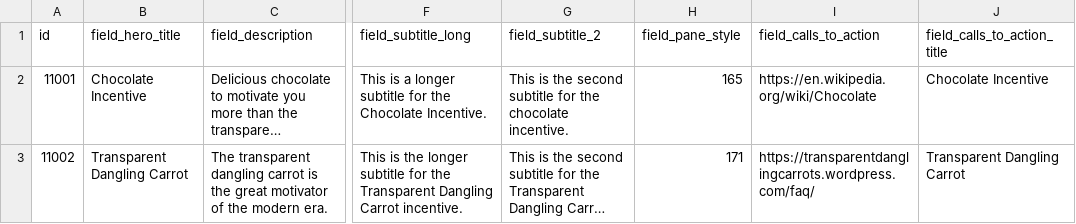
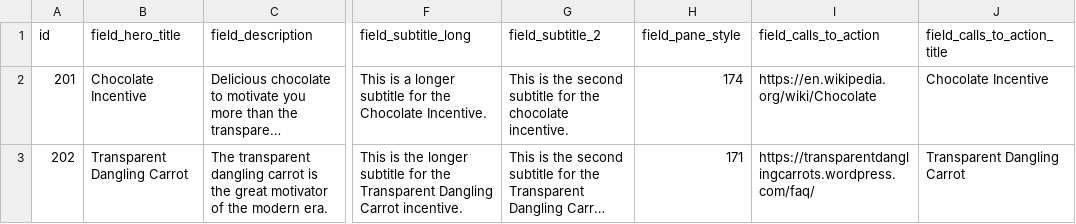
Before and after one commit to StartupInADay/Los-Angeles-California, a CSV file: modules/custom/sbp_migrate/import/field_collection_incentives_hero.csv, drawn as a sheet; only a part is shown, gaps mark what is left out; long unchanged cells end in …; the diff names each change by its address in the sheet, - before the commit and + after, or states it on an @@ line.

```diff
--- a/modules/custom/sbp_migrate/import/field_collection_incentives_hero.csv
+++ b/modules/custom/sbp_migrate/import/field_collection_incentives_hero.csv
-A2 (id): 11001
+A2 (id): 201
-H2 (field_pane_style): 165
+H2 (field_pane_style): 174
-A3 (id): 11002
+A3 (id): 202
```
Also changed, not shown: modules/custom/sbp_migrate/import/field_collection_online_resources_hero.csv, modules/custom/sbp_migrate/import/incentives.csv, 41 other files.
